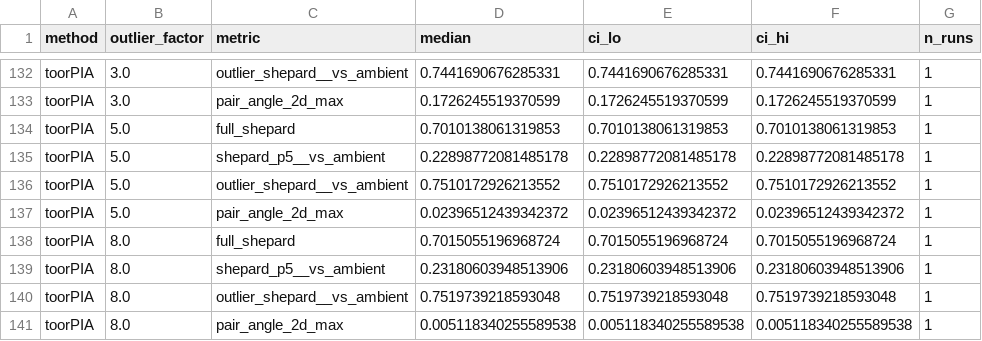
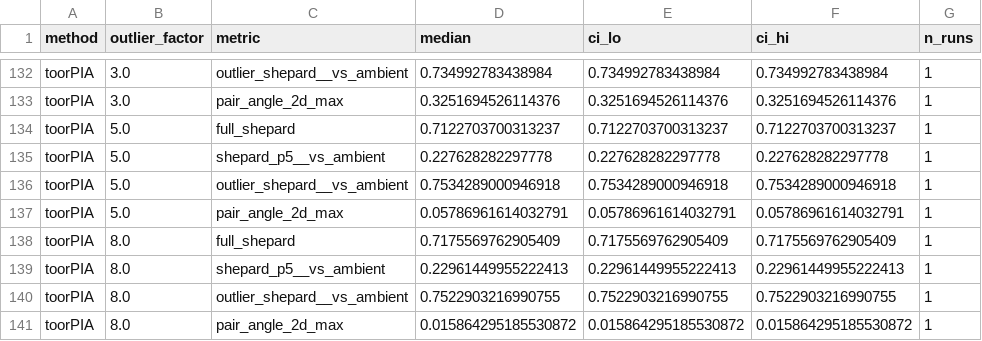
Before and after one commit to toorpia/dr-fidelity-benchmark, a CSV file: results/sweep_outliers_aggregated.csv, drawn as a sheet; only a part is shown, gaps mark what is left out; the diff covers the shown part only; the diff names each change by its address in the sheet, - before the commit and + after, or states it on an @@ line.

```diff
--- a/results/sweep_outliers_aggregated.csv
+++ b/results/sweep_outliers_aggregated.csv
-D132 (median): 0.7441690676285331
+D132 (median): 0.734992783438984
-E132 (ci_lo): 0.7441690676285331
+E132 (ci_lo): 0.734992783438984
-F132 (ci_hi): 0.7441690676285331
+F132 (ci_hi): 0.734992783438984
-D133 (median): 0.1726245519370599
+D133 (median): 0.3251694526114376
-E133 (ci_lo): 0.1726245519370599
+E133 (ci_lo): 0.3251694526114376
-F133 (ci_hi): 0.1726245519370599
+F133 (ci_hi): 0.3251694526114376
-D134 (median): 0.7010138061319853
+D134 (median): 0.7122703700313237
-E134 (ci_lo): 0.7010138061319853
+E134 (ci_lo): 0.7122703700313237
-F134 (ci_hi): 0.7010138061319853
+F134 (ci_hi): 0.7122703700313237
-D135 (median): 0.22898772081485178
+D135 (median): 0.227628282297778
-E135 (ci_lo): 0.22898772081485178
+E135 (ci_lo): 0.227628282297778
-F135 (ci_hi): 0.22898772081485178
+F135 (ci_hi): 0.227628282297778
-D136 (median): 0.7510172926213552
+D136 (median): 0.7534289000946918
-E136 (ci_lo): 0.7510172926213552
+E136 (ci_lo): 0.7534289000946918
-F136 (ci_hi): 0.7510172926213552
+F136 (ci_hi): 0.7534289000946918
-D137 (median): 0.02396512439342372
+D137 (median): 0.05786961614032791
-E137 (ci_lo): 0.02396512439342372
+E137 (ci_lo): 0.05786961614032791
-F137 (ci_hi): 0.02396512439342372
+F137 (ci_hi): 0.05786961614032791
-D138 (median): 0.7015055196968724
+D138 (median): 0.7175569762905409
-E138 (ci_lo): 0.7015055196968724
+E138 (ci_lo): 0.7175569762905409
-F138 (ci_hi): 0.7015055196968724
+F138 (ci_hi): 0.7175569762905409
-D139 (median): 0.23180603948513906
+D139 (median): 0.22961449955222413
-E139 (ci_lo): 0.23180603948513906
+E139 (ci_lo): 0.22961449955222413
-F139 (ci_hi): 0.23180603948513906
+F139 (ci_hi): 0.22961449955222413
-D140 (median): 0.7519739218593048
+D140 (median): 0.7522903216990755
-E140 (ci_lo): 0.7519739218593048
+E140 (ci_lo): 0.7522903216990755
-F140 (ci_hi): 0.7519739218593048
+F140 (ci_hi): 0.7522903216990755
-D141 (median): 0.005118340255589538
+D141 (median): 0.015864295185530872
-E141 (ci_lo): 0.005118340255589538
+E141 (ci_lo): 0.015864295185530872
-F141 (ci_hi): 0.005118340255589538
+F141 (ci_hi): 0.015864295185530872
```
Also changed, not shown: 30 edited cells elsewhere in this file, results/addplot_aggregated.csv, results/metrics_aggregated.csv, 52 other files.
